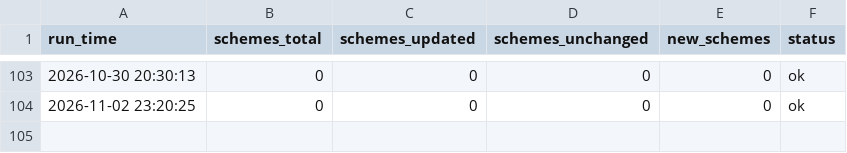
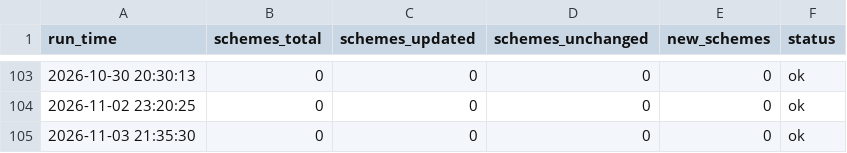
Before and after one commit to Itssanthoshhere/mf_nav_complete, a CSV file: data/update_log.csv, drawn as a sheet; only a part is shown, gaps mark what is left out; the diff names each change by its address in the sheet, - before the commit and + after, or states it on an @@ line.

```diff
--- a/data/update_log.csv
+++ b/data/update_log.csv
+row 105: 2026-11-03 21:35:30 | 0 | 0 | 0 | 0 | ok
```
